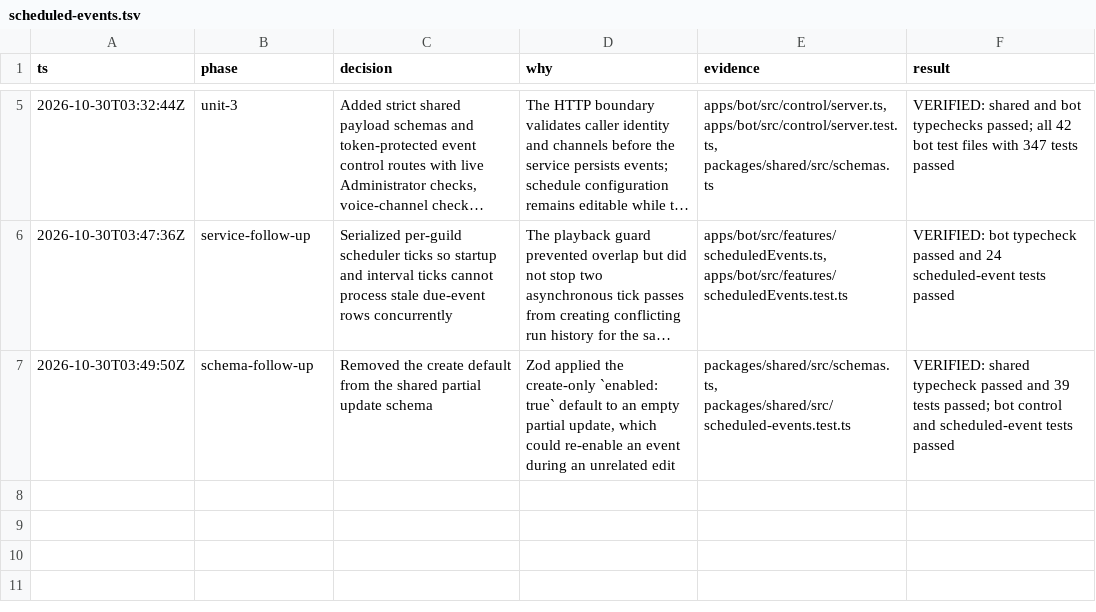
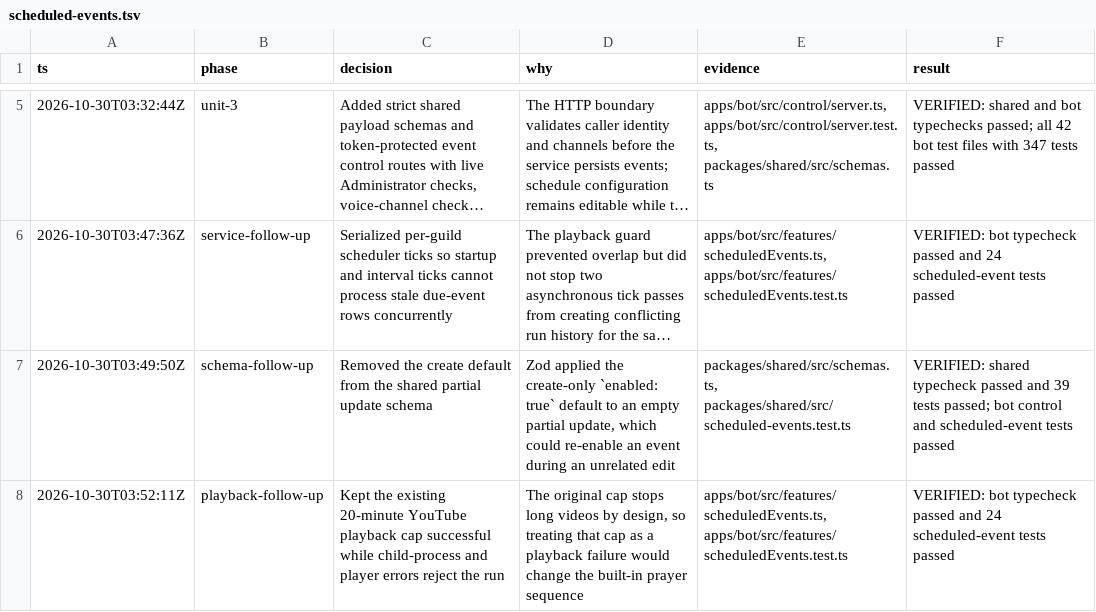
Before and after one commit to DeathSurfing/siela-bot, a TSV file: .audit/scheduled-events.tsv, drawn as a sheet; only a part is shown, gaps mark what is left out; long unchanged cells end in ….

Commit message:
fix(scheduled-events): preserve playback timeout behavior

```diff
--- a/.audit/scheduled-events.tsv
+++ b/.audit/scheduled-events.tsv
@@ -7 +7,2 @@ ts	phase	decision	why	evidence	result
 2026-10-30T03:49:50Z	schema-follow-up	Removed the create default from the shared partial update schema	Zod applied the create-only `enabled: true` default to an empty partial update, which could re-enable an event during an unrelated edit	packages/shared/src/schemas.ts, packages/shared/src/scheduled-events.test.ts	VERIFIED: shared typecheck passed and 39 tests passed; bot control and scheduled-event tests passed
+2026-10-30T03:52:11Z	playback-follow-up	Kept the existing 20-minute YouTube playback cap successful while child-process and player errors reject the run	The original cap stops long videos by design, so treating that cap as a playback failure would change the built-in prayer sequence	apps/bot/src/features/scheduledEvents.ts, apps/bot/src/features/scheduledEvents.test.ts	VERIFIED: bot typecheck passed and 24 scheduled-event tests passed
```
Also changed, not shown: 2 other files.
